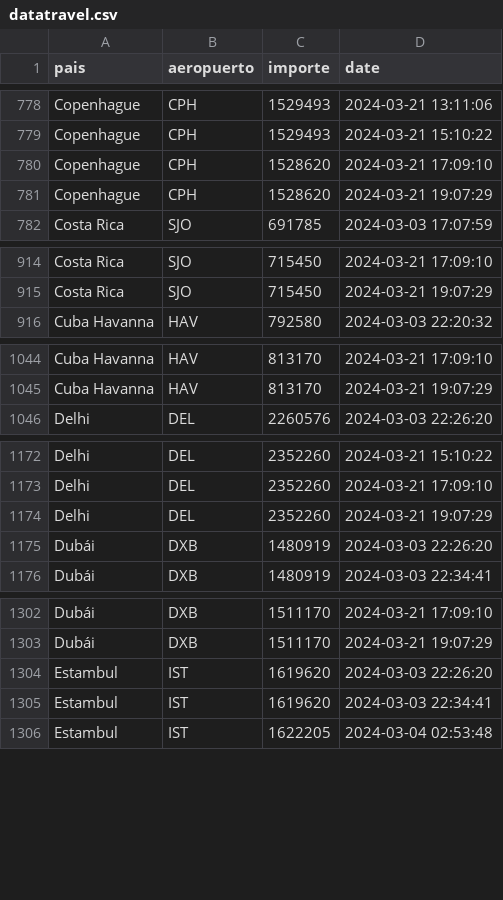
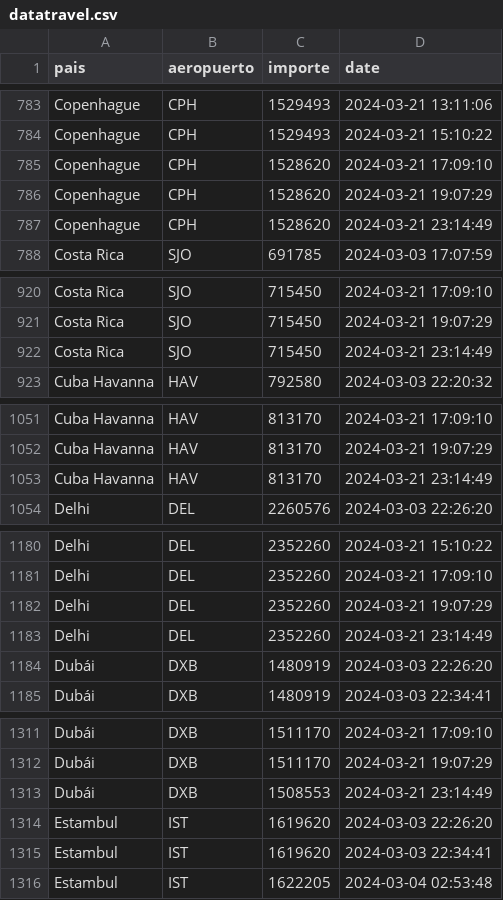
Before and after one commit to MGaloto/python_email, a CSV file: data/datatravel.csv, drawn as a sheet; only a part is shown, gaps mark what is left out; the diff covers the shown part only.

```diff
--- a/data/datatravel.csv
+++ b/data/datatravel.csv
@@ -781,2 +786,3 @@ Copenhague,CPH,1528620,2024-03-21 17:09:10
 Copenhague,CPH,1528620,2024-03-21 19:07:29
+Copenhague,CPH,1528620,2024-03-21 23:14:49
 Costa Rica,SJO,691785,2024-03-03 17:07:59
@@ -915,2 +921,3 @@ Costa Rica,SJO,715450,2024-03-21 17:09:10
 Costa Rica,SJO,715450,2024-03-21 19:07:29
+Costa Rica,SJO,715450,2024-03-21 23:14:49
 Cuba Havanna,HAV,792580,2024-03-03 22:20:32
@@ -1045,2 +1052,3 @@ Cuba Havanna,HAV,813170,2024-03-21 17:09:10
 Cuba Havanna,HAV,813170,2024-03-21 19:07:29
+Cuba Havanna,HAV,813170,2024-03-21 23:14:49
 Delhi,DEL,2260576,2024-03-03 22:26:20
@@ -1174,2 +1182,3 @@ Delhi,DEL,2352260,2024-03-21 17:09:10
 Delhi,DEL,2352260,2024-03-21 19:07:29
+Delhi,DEL,2352260,2024-03-21 23:14:49
 Dubái,DXB,1480919,2024-03-03 22:26:20
@@ -1303,2 +1312,3 @@ Dubái,DXB,1511170,2024-03-21 17:09:10
 Dubái,DXB,1511170,2024-03-21 19:07:29
+Dubái,DXB,1508553,2024-03-21 23:14:49
 Estambul,IST,1619620,2024-03-03 22:26:20
```
Also changed, not shown: 28 added rows elsewhere in this file.
